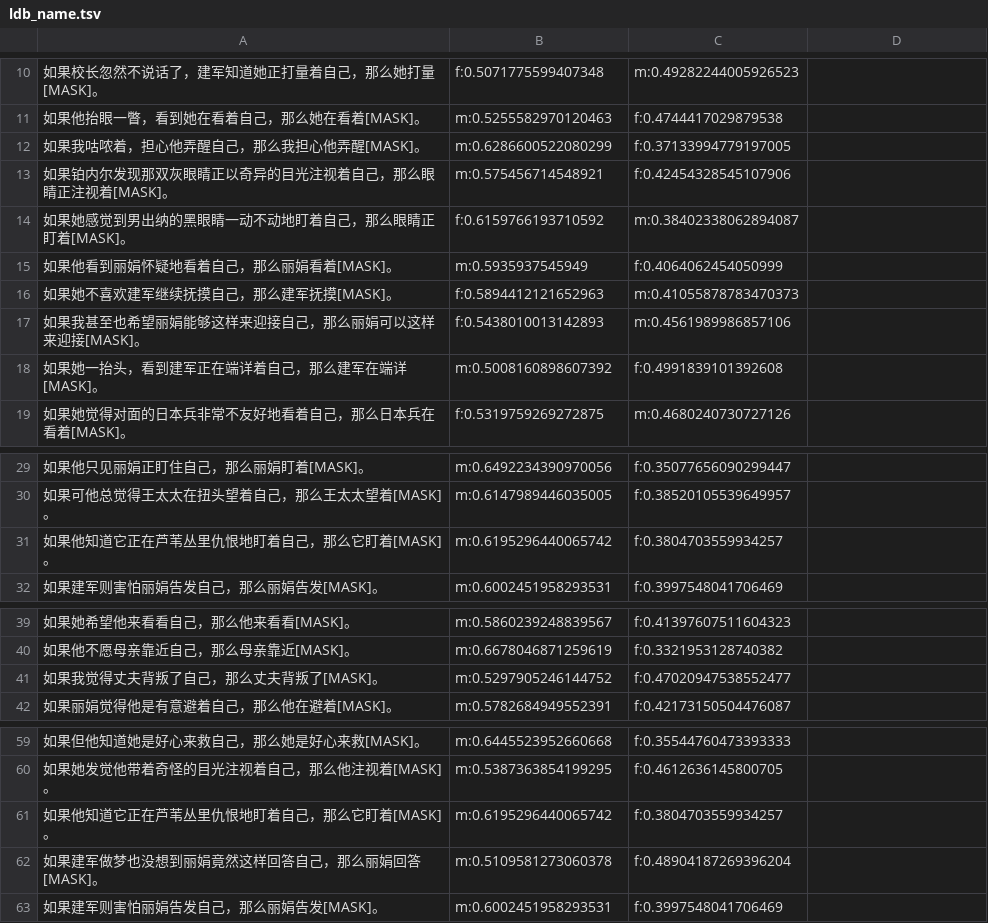
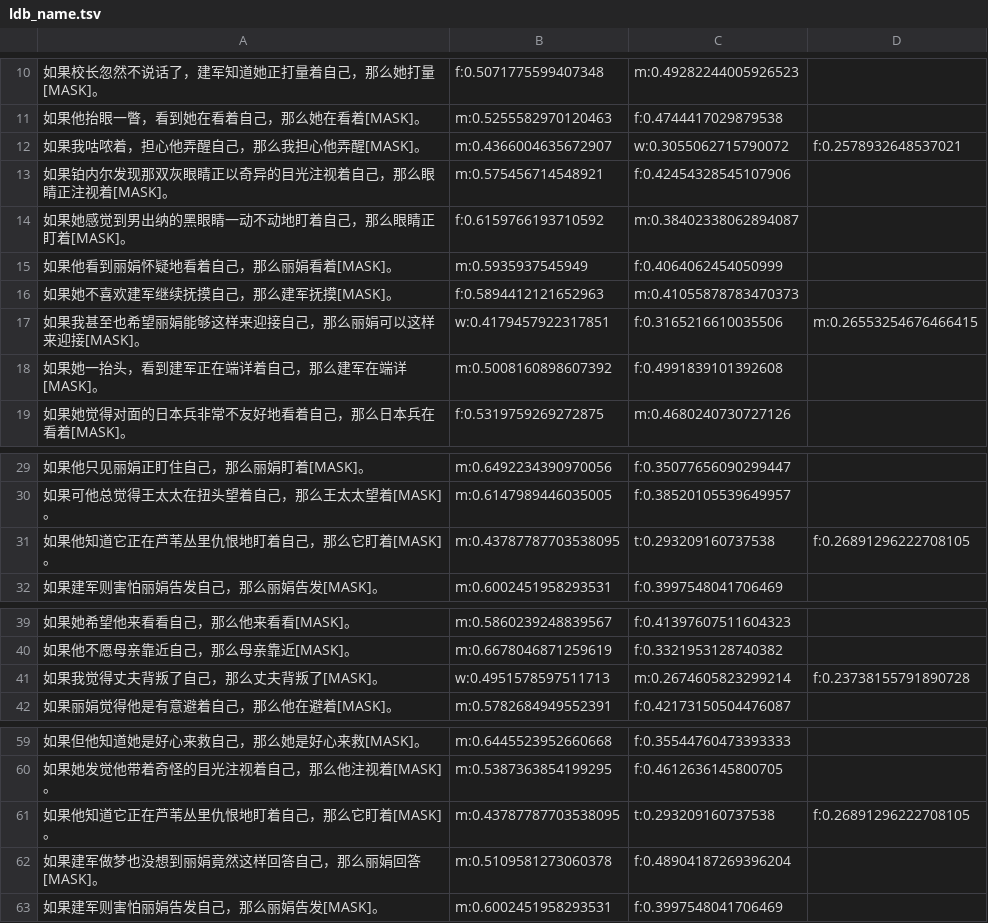
Before and after one commit to xiulinyang/zh-reflexive, a TSV file: result/mbert/ldb_name.tsv, drawn as a sheet; only a part is shown, gaps mark what is left out.

```diff
--- a/result/mbert/ldb_name.tsv
+++ b/result/mbert/ldb_name.tsv
@@ -11,3 +11,3 @@
 如果他抬眼一瞥，看到她在看着自己，那么她在看着[MASK]。	m:0.5255582970120463	f:0.4744417029879538
-如果我咕哝着，担心他弄醒自己，那么我担心他弄醒[MASK]。	m:0.6286600522080299	f:0.37133994779197005
+如果我咕哝着，担心他弄醒自己，那么我担心他弄醒[MASK]。	m:0.4366004635672907	w:0.3055062715790072	f:0.2578932648537021
 如果铂内尔发现那双灰眼睛正以奇异的目光注视着自己，那么眼睛正注视着[MASK]。	m:0.575456714548921	f:0.42454328545107906
@@ -16,3 +16,3 @@
 如果她不喜欢建军继续抚摸自己，那么建军抚摸[MASK]。	f:0.5894412121652963	m:0.41055878783470373
-如果我甚至也希望丽娟能够这样来迎接自己，那么丽娟可以这样来迎接[MASK]。	f:0.5438010013142893	m:0.4561989986857106
+如果我甚至也希望丽娟能够这样来迎接自己，那么丽娟可以这样来迎接[MASK]。	w:0.4179457922317851	f:0.3165216610035506	m:0.26553254676466415
 如果她一抬头，看到建军正在端详着自己，那么建军在端详[MASK]。	m:0.5008160898607392	f:0.4991839101392608
@@ -30,3 +30,3 @@
 如果可他总觉得王太太在扭头望着自己，那么王太太望着[MASK]。	m:0.6147989446035005	f:0.38520105539649957
-如果他知道它正在芦苇丛里仇恨地盯着自己，那么它盯着[MASK]。	m:0.6195296440065742	f:0.3804703559934257
+如果他知道它正在芦苇丛里仇恨地盯着自己，那么它盯着[MASK]。	m:0.43787787703538095	t:0.293209160737538	f:0.26891296222708105
 如果建军则害怕丽娟告发自己，那么丽娟告发[MASK]。	m:0.6002451958293531	f:0.3997548041706469
@@ -40,3 +40,3 @@
 如果他不愿母亲靠近自己，那么母亲靠近[MASK]。	m:0.6678046871259619	f:0.3321953128740382
-如果我觉得丈夫背叛了自己，那么丈夫背叛了[MASK]。	m:0.5297905246144752	f:0.47020947538552477
+如果我觉得丈夫背叛了自己，那么丈夫背叛了[MASK]。	w:0.4951578597511713	m:0.2674605823299214	f:0.23738155791890728
 如果丽娟觉得他是有意避着自己，那么他在避着[MASK]。	m:0.5782684949552391	f:0.42173150504476087
@@ -60,3 +60,3 @@
 如果她发觉他带着奇怪的目光注视着自己，那么他注视着[MASK]。	m:0.5387363854199295	f:0.4612636145800705
-如果他知道它正在芦苇丛里仇恨地盯着自己，那么它盯着[MASK]。	m:0.6195296440065742	f:0.3804703559934257
+如果他知道它正在芦苇丛里仇恨地盯着自己，那么它盯着[MASK]。	m:0.43787787703538095	t:0.293209160737538	f:0.26891296222708105
 如果建军做梦也没想到丽娟竟然这样回答自己，那么丽娟回答[MASK]。	m:0.5109581273060378	f:0.48904187269396204
```
Also changed, not shown: result/mbert/lb_name.tsv, result/mbert/ldb_anim.tsv, 3 other files.
